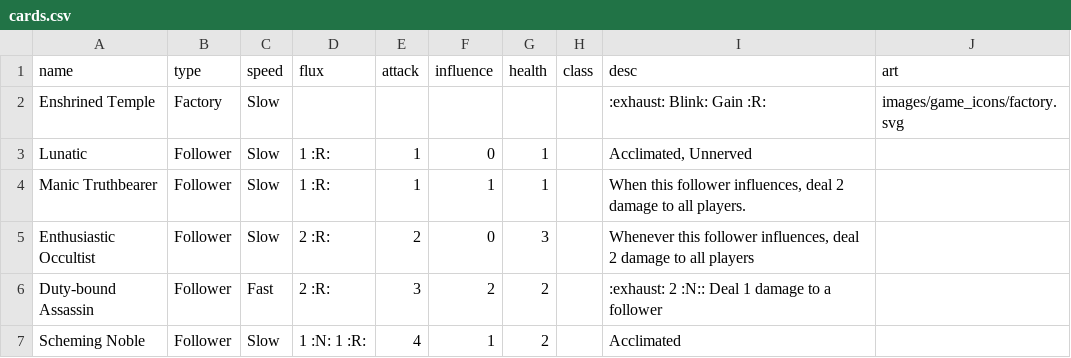
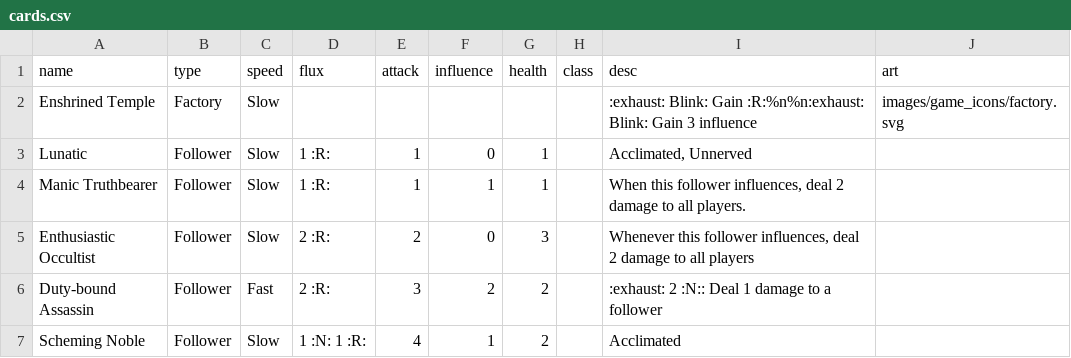
Before and after one commit to MaximoMachado/anomaly-cascade-papers, a CSV file: squib/cards.csv, drawn as a sheet; only a part is shown.

Commit message:
Add new lines to description for squib

```diff
--- a/squib/cards.csv
+++ b/squib/cards.csv
@@ -1,3 +1,3 @@
 name, type, speed, flux, attack, influence, health, class, desc, art
-Enshrined Temple, Factory, Slow, "", "", "", "", "", ":exhaust: Blink: Gain :R:", "images/game_icons/factory.svg"
+Enshrined Temple, Factory, Slow, "", "", "", "", "", ":exhaust: Blink: Gain :R:%n%n:exhaust: Blink: Gain 3 influence", "images/game_icons/factory.svg"
 Lunatic, Follower, Slow, 1 :R:, 1, 0, 1, "", "Acclimated, Unnerved", ""
```
Also changed, not shown: 1 other file.
